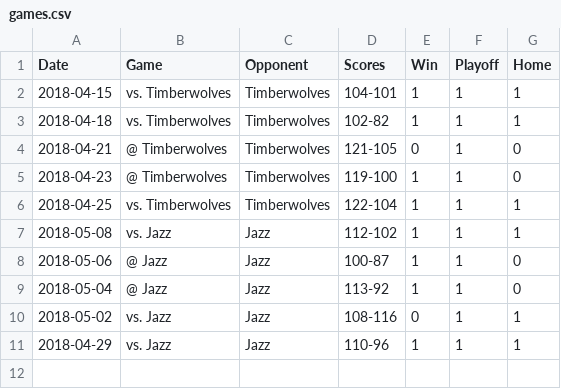
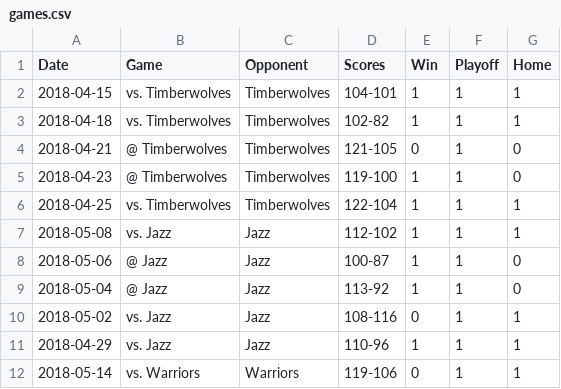
Before and after one commit to yingyuhsieh/data, a CSV file: games.csv, drawn as a sheet; the diff names each change by its address in the sheet, - before the commit and + after, or states it on an @@ line.

Commit message:
Update 5/14

```diff
--- a/games.csv
+++ b/games.csv
+row 12: 2018-05-14 | vs. Warriors | Warriors | 119-106 | 0 | 1 | 1
```
